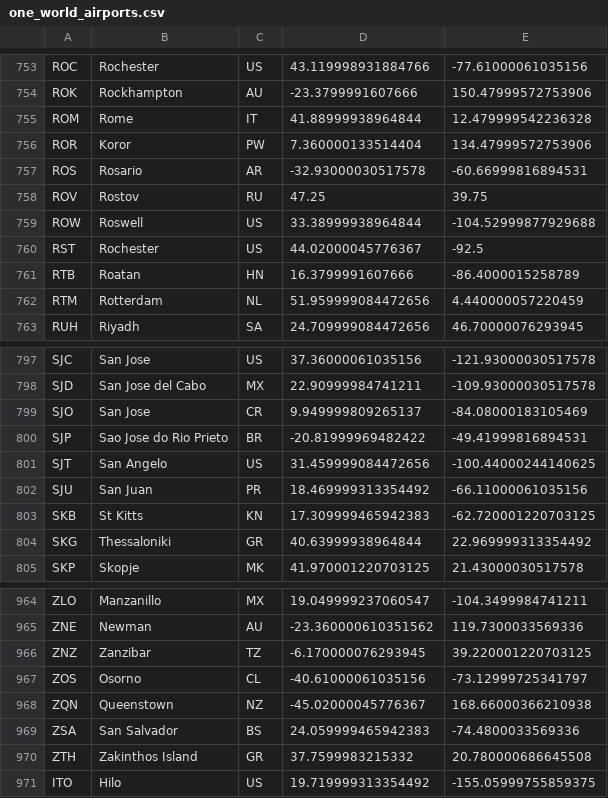
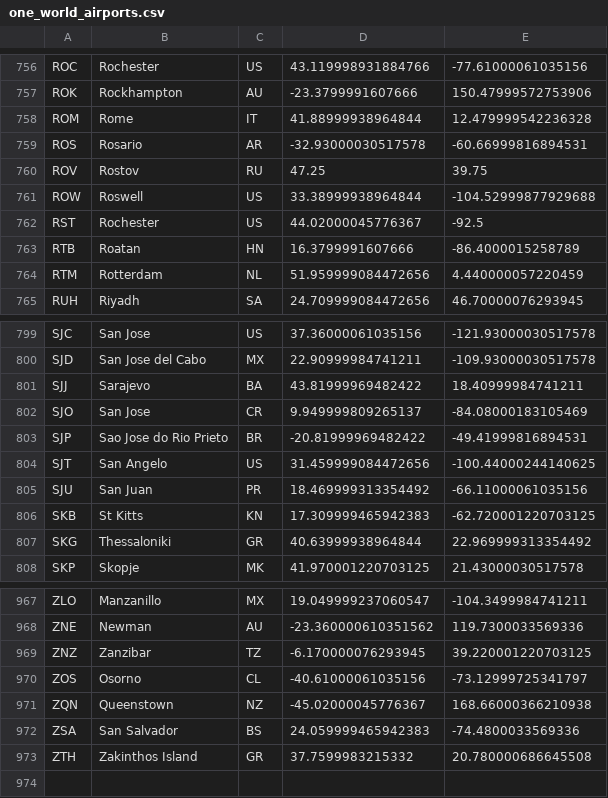
Before and after one commit to robsad/AwardRoutes2, a CSV file: app/src/main/res/raw/one_world_airports.csv, drawn as a sheet; only a part is shown, gaps mark what is left out; the diff covers the shown part only.

```diff
--- a/app/src/main/res/raw/one_world_airports.csv
+++ b/app/src/main/res/raw/one_world_airports.csv
@@ -755,3 +758,2 @@ ROK;Rockhampton;AU;-23.3799991607666;150.47999572753906
 ROM;Rome;IT;41.88999938964844;12.479999542236328
-ROR;Koror;PW;7.360000133514404;134.47999572753906
 ROS;Rosario;AR;-32.93000030517578;-60.66999816894531
@@ -798,2 +800,3 @@ SJC;San Jose;US;37.36000061035156;-121.93000030517578
 SJD;San Jose del Cabo;MX;22.90999984741211;-109.93000030517578
+SJJ;Sarajevo;BA;43.81999969482422;18.40999984741211
 SJO;San Jose;CR;9.949999809265137;-84.08000183105469
@@ -970,2 +973 @@ ZSA;San Salvador;BS;24.059999465942383;-74.4800033569336
 ZTH;Zakinthos Island;GR;37.7599983215332;20.780000686645508
-ITO;Hilo;US;19.719999313354492;-155.05999755859375
```
Also changed, not shown: 4 added rows and 1 removed row elsewhere in this file, app/src/main/res/raw/aadvantage_table.csv, app/src/main/res/raw/aadvantage_table_exceptions.csv, 20 other files.
